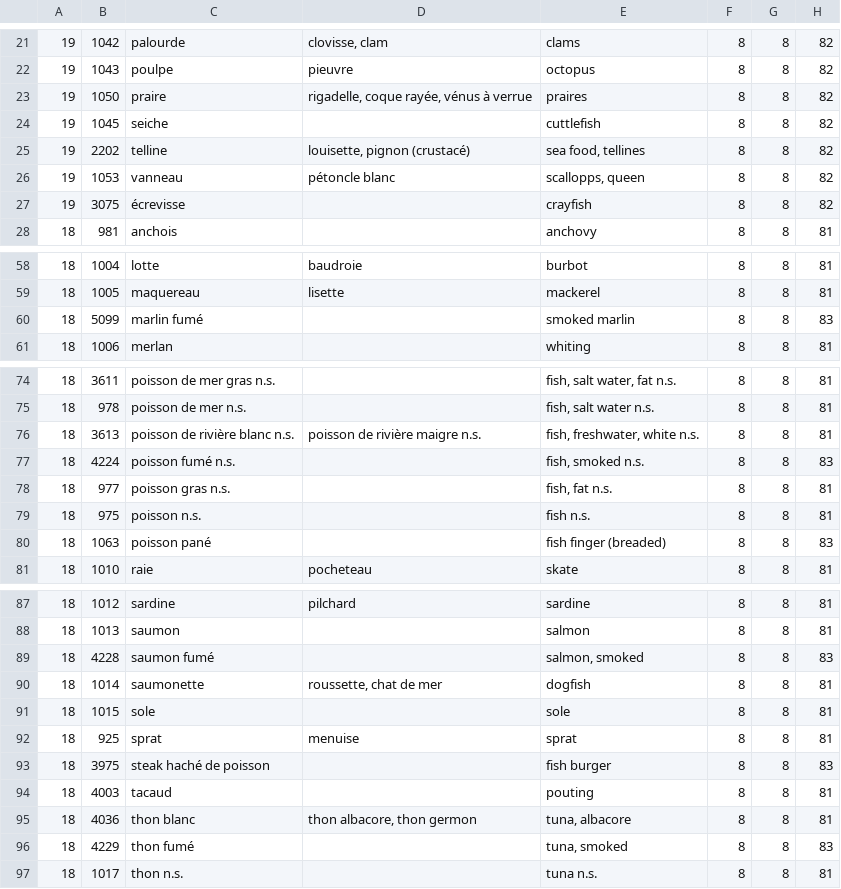
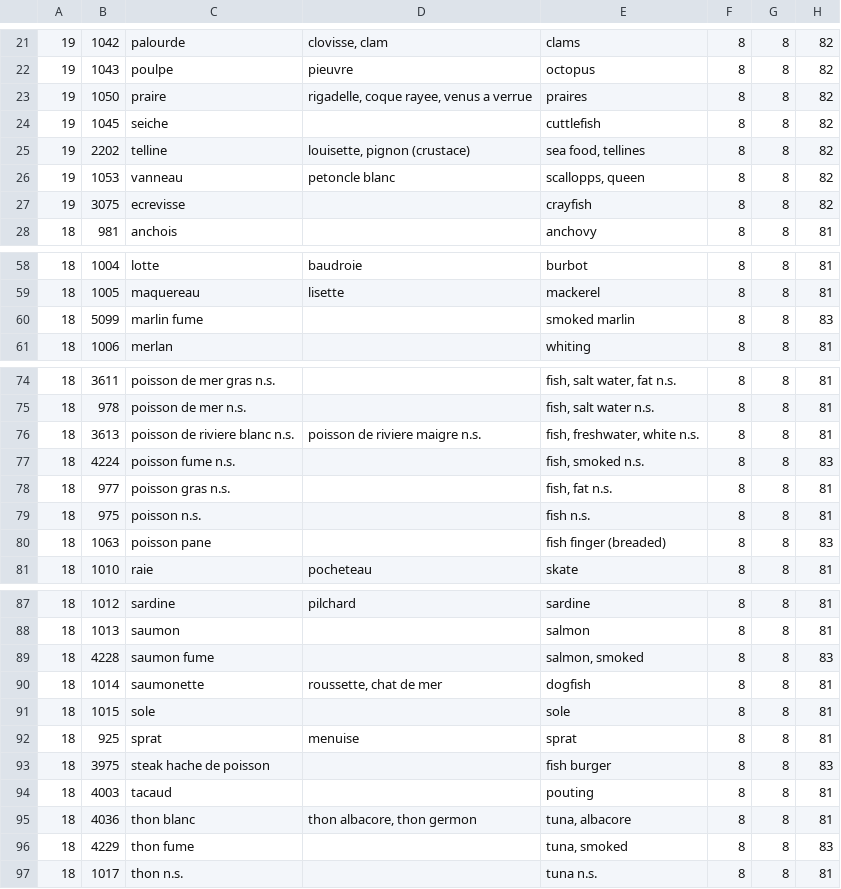
Before and after one commit to julesmichaud/Dietery_recommendation, a CSV file: data/sorted_by_categories/fishes.csv, drawn as a sheet; only a part is shown, gaps mark what is left out; the diff covers the shown part only; the diff names each change by its address in the sheet, - before the commit and + after, or states it on an @@ line.

```diff
--- a/data/sorted_by_categories/fishes.csv
+++ b/data/sorted_by_categories/fishes.csv
-D23: rigadelle, coque rayée, vénus à verrue
+D23: rigadelle, coque rayee, venus a verrue
-D25: louisette, pignon (crustacé)
+D25: louisette, pignon (crustace)
-D26: pétoncle blanc
+D26: petoncle blanc
-C27: écrevisse
+C27: ecrevisse
-C60: marlin fumé
+C60: marlin fume
-C76: poisson de rivière blanc n.s.
+C76: poisson de riviere blanc n.s.
-D76: poisson de rivière maigre n.s.
+D76: poisson de riviere maigre n.s.
-C77: poisson fumé n.s.
+C77: poisson fume n.s.
-C80: poisson pané
+C80: poisson pane
-C89: saumon fumé
+C89: saumon fume
-C93: steak haché de poisson
+C93: steak hache de poisson
-C96: thon fumé
+C96: thon fume
```
Also changed, not shown: 17 edited cells elsewhere in this file, data/sorted_by_categories/accompaniments.csv, data/sorted_by_categories/desserts.csv, 2 other files.
